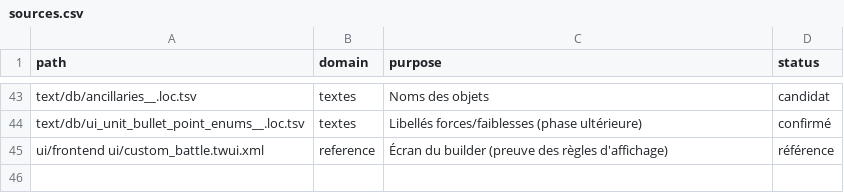
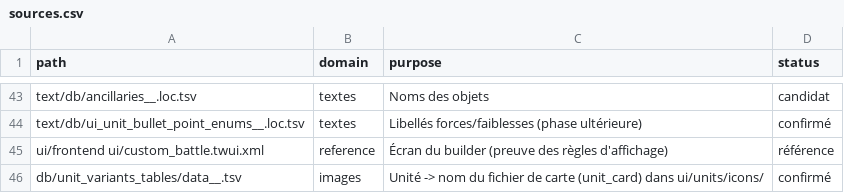
Before and after one commit to bliblizer/tww3-builder, a CSV file: config/sources.csv, drawn as a sheet; only a part is shown, gaps mark what is left out.

```diff
--- a/config/sources.csv
+++ b/config/sources.csv
@@ -45 +45,2 @@ text/db/ui_unit_bullet_point_enums__.loc.tsv,textes,Libellés forces/faiblesses
 ui/frontend ui/custom_battle.twui.xml,reference,Écran du builder (preuve des règles d'affichage),référence
+db/unit_variants_tables/data__.tsv,images,Unité -> nom du fichier de carte (unit_card) dans ui/units/icons/,confirmé
```
Also changed, not shown: raw/patch_9.0/_manifest.csv, 17 other files.
